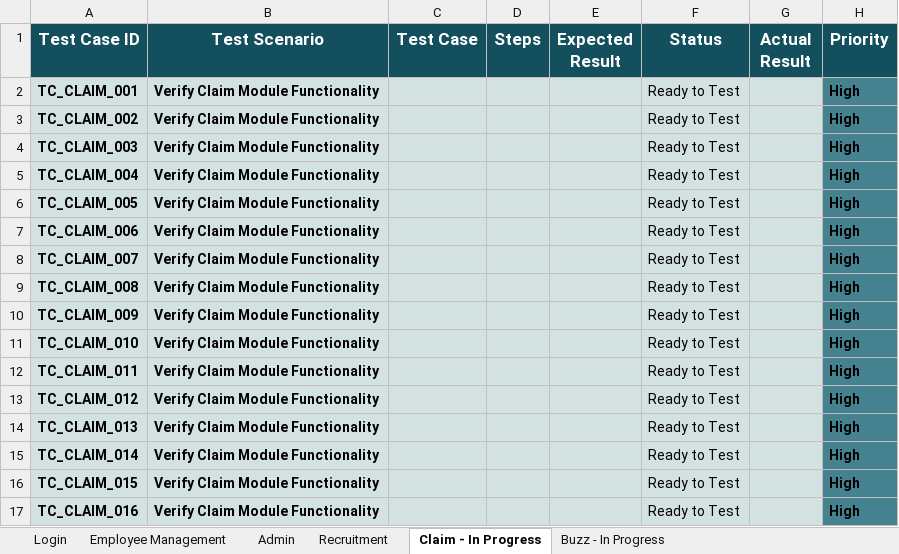
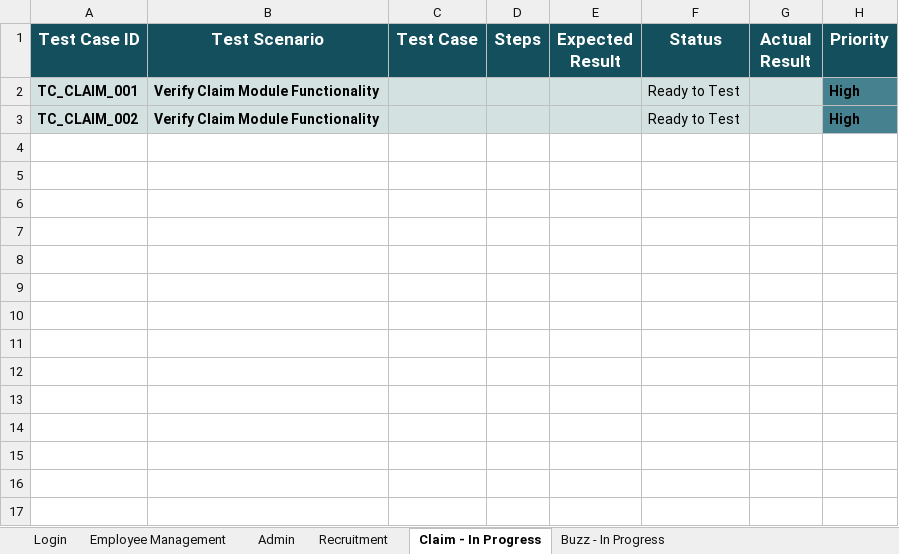
Before and after one commit to adamxngy/OrangeHRM, an Excel workbook: Test_Cases.xlsx, sheet Claim - In Progress, drawn as a sheet; values as stored, in another font and other column widths than the file's, no borders; conditional formats not drawn; the diff names each change by its address in the sheet, - before the commit and + after, or states it on an @@ line.

```diff
--- a/Test_Cases.xlsx (sheet Claim - In Progress)
+++ b/Test_Cases.xlsx (sheet Claim - In Progress)
-row 4: TC_CLAIM_003 | Verify Claim Module Functionality |  |  |  | Ready to Test |  | High
-row 5: TC_CLAIM_004 | Verify Claim Module Functionality |  |  |  | Ready to Test |  | High
-row 6: TC_CLAIM_005 | Verify Claim Module Functionality |  |  |  | Ready to Test |  | High
-row 7: TC_CLAIM_006 | Verify Claim Module Functionality |  |  |  | Ready to Test |  | High
-row 8: TC_CLAIM_007 | Verify Claim Module Functionality |  |  |  | Ready to Test |  | High
-row 9: TC_CLAIM_008 | Verify Claim Module Functionality |  |  |  | Ready to Test |  | High
-row 10: TC_CLAIM_009 | Verify Claim Module Functionality |  |  |  | Ready to Test |  | High
-row 11: TC_CLAIM_010 | Verify Claim Module Functionality |  |  |  | Ready to Test |  | High
-row 12: TC_CLAIM_011 | Verify Claim Module Functionality |  |  |  | Ready to Test |  | High
-row 13: TC_CLAIM_012 | Verify Claim Module Functionality |  |  |  | Ready to Test |  | High
-row 14: TC_CLAIM_013 | Verify Claim Module Functionality |  |  |  | Ready to Test |  | High
-row 15: TC_CLAIM_014 | Verify Claim Module Functionality |  |  |  | Ready to Test |  | High
-row 16: TC_CLAIM_015 | Verify Claim Module Functionality |  |  |  | Ready to Test |  | High
-row 17: TC_CLAIM_016 | Verify Claim Module Functionality |  |  |  | Ready to Test |  | High
```
Also changed, not shown: sheet Buzz - In Progress, sheet Employee Management, sheet Login, sheet Admin, sheet Recruitment.
